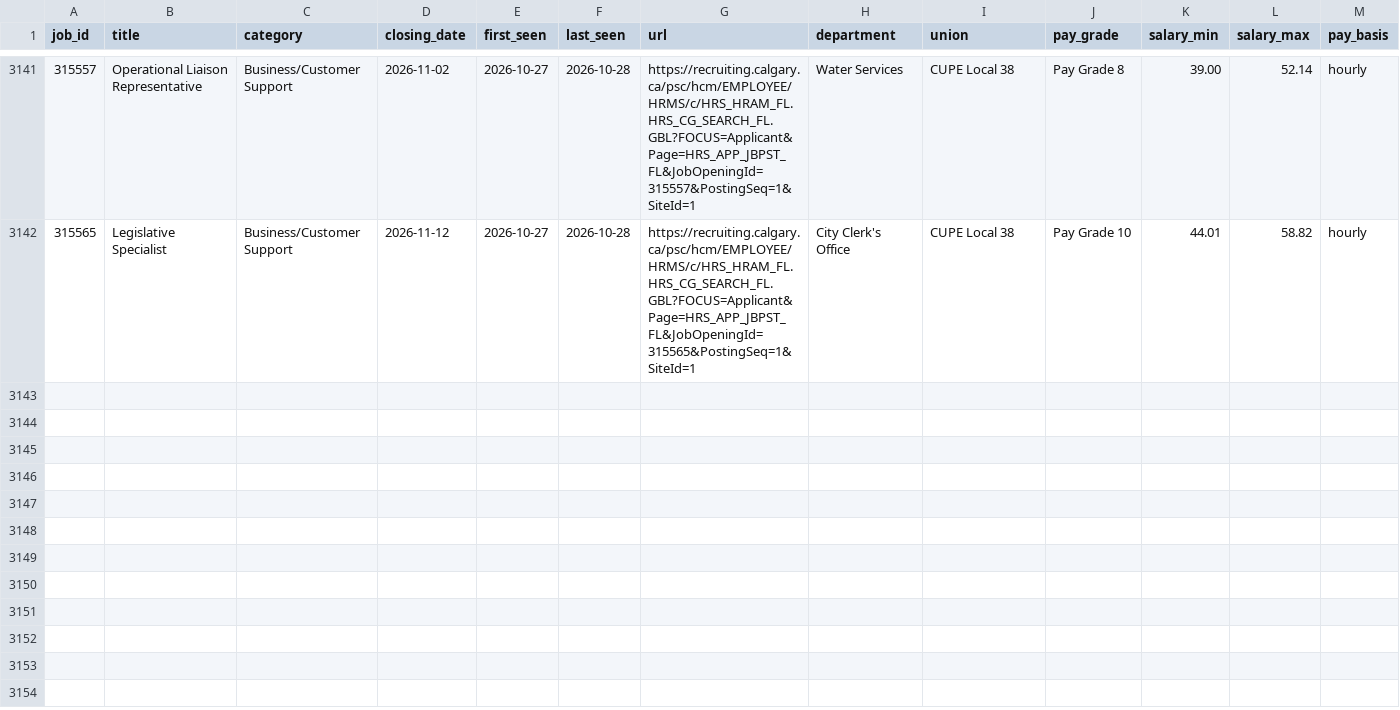
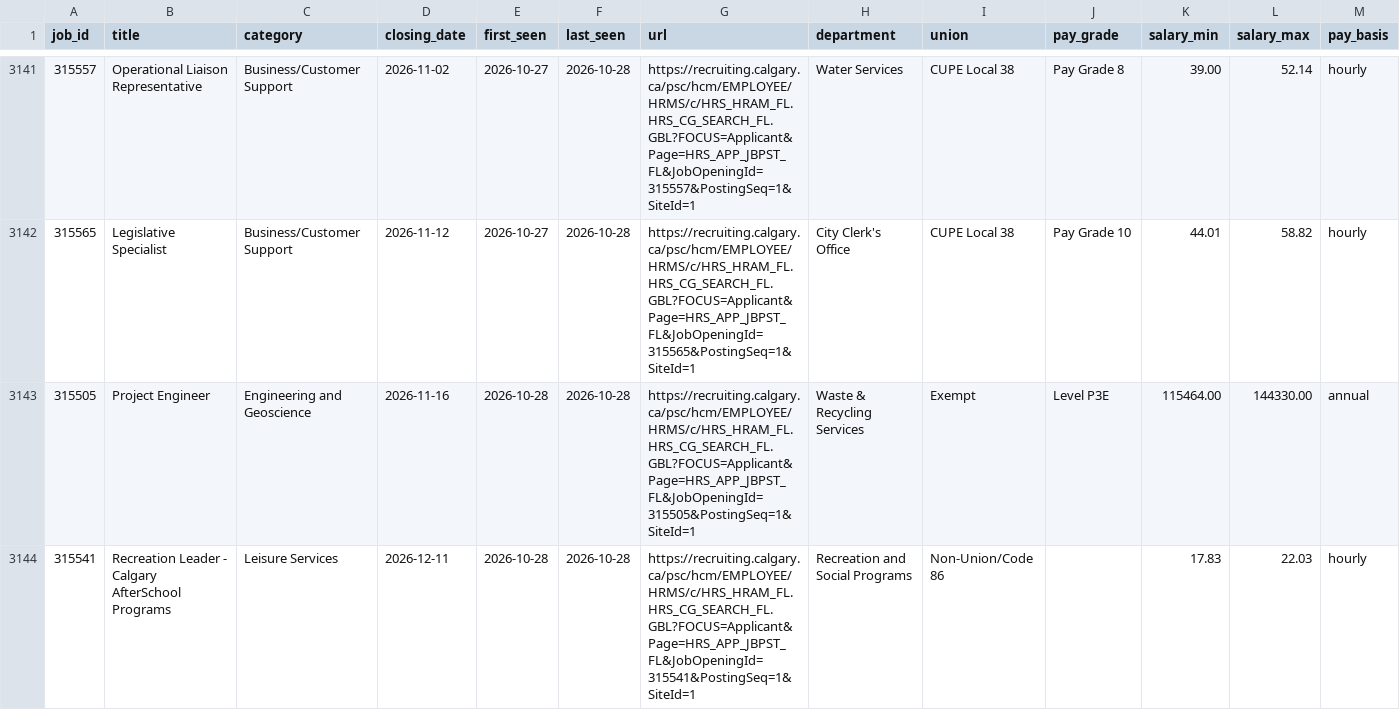
Before and after one commit to TrackingOurCash/YYC, a CSV file: data/jobs/postings.csv, drawn as a sheet; only a part is shown, gaps mark what is left out; rows hold the shown columns only; the diff covers the shown part only; the diff names each change by its address in the sheet, - before the commit and + after, or states it on an @@ line.

```diff
--- a/data/jobs/postings.csv
+++ b/data/jobs/postings.csv
+row 3143: 315505 | Project Engineer | Engineering and Geoscience | 2026-11-16 | 2026-10-28 | 2026-10-28 | https://recruiting.calgary.ca/psc/hcm/EMPLOYEE/HRMS/c/HRS_HRAM_FL.HRS_CG_SEARCH_FL.GBL?FOCUS=Applicant&Page=HRS_APP_JBPST_FL&JobOpeningId=315505&PostingSeq=1&SiteId=1 | Waste & Recycling Services | Exempt | Level P3E | 115464.00 | 144330.00 | annual
+row 3144: 315541 | Recreation Leader - Calgary AfterSchool Programs | Leisure Services | 2026-12-11 | 2026-10-28 | 2026-10-28 | https://recruiting.calgary.ca/psc/hcm/EMPLOYEE/HRMS/c/HRS_HRAM_FL.HRS_CG_SEARCH_FL.GBL?FOCUS=Applicant&Page=HRS_APP_JBPST_FL&JobOpeningId=315541&PostingSeq=1&SiteId=1 | Recreation and Social Programs | Non-Union/Code 86 |  | 17.83 | 22.03 | hourly
```
Also changed, not shown: 2 added rows and 1 edited cell elsewhere in this file, 3 other files.
